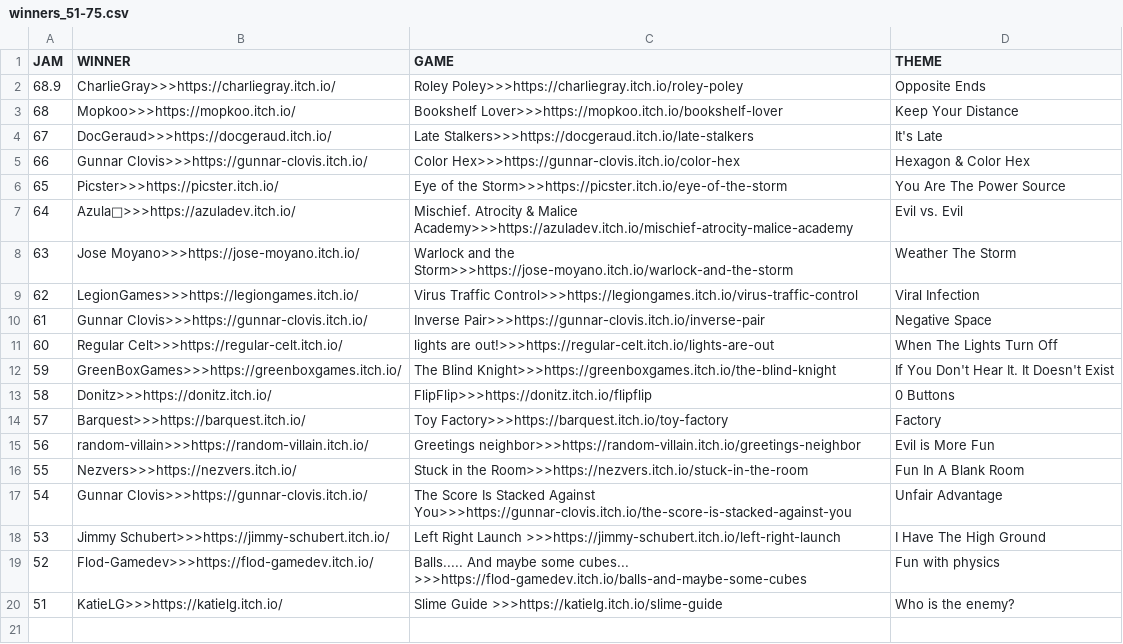
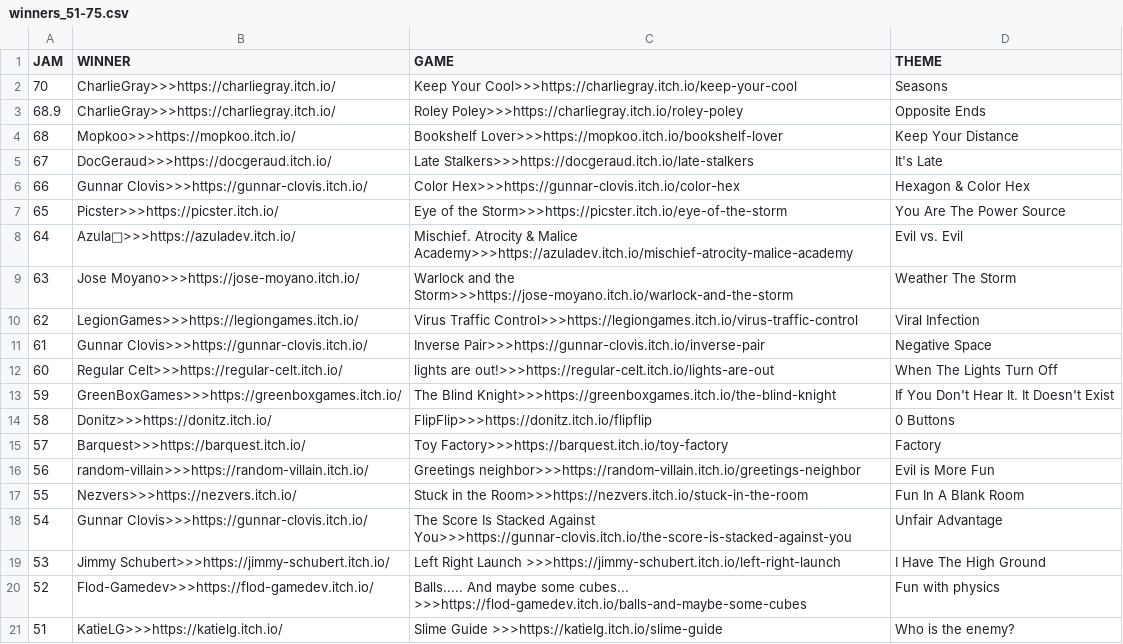
Before and after one commit to ZpeedTube/trijam, a CSV file: docs/data/winners_51-75.csv, drawn as a sheet; the diff names each change by its address in the sheet, - before the commit and + after, or states it on an @@ line.

Commit message:
Update winners_51-75.csv

```diff
--- a/docs/data/winners_51-75.csv
+++ b/docs/data/winners_51-75.csv
+row 2: 70 | CharlieGray>>>https://charliegray.itch.io/ | Keep Your Cool>>>https://charliegray.itch.io/keep-your-cool | Seasons
```
